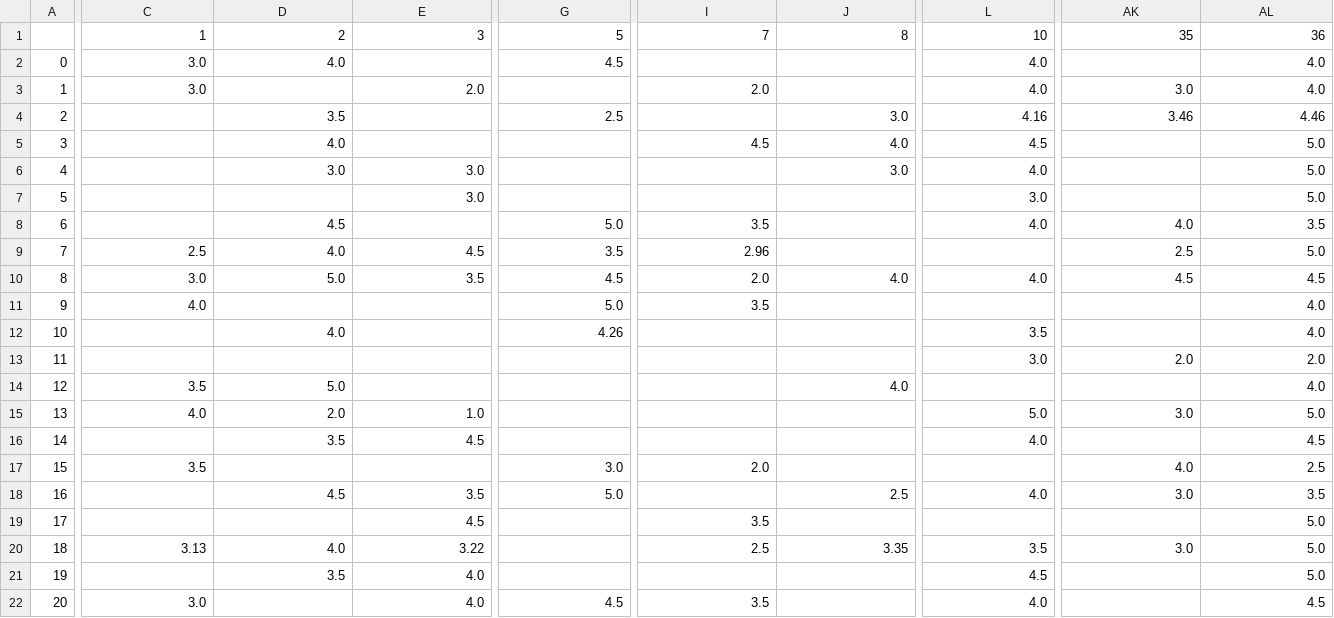
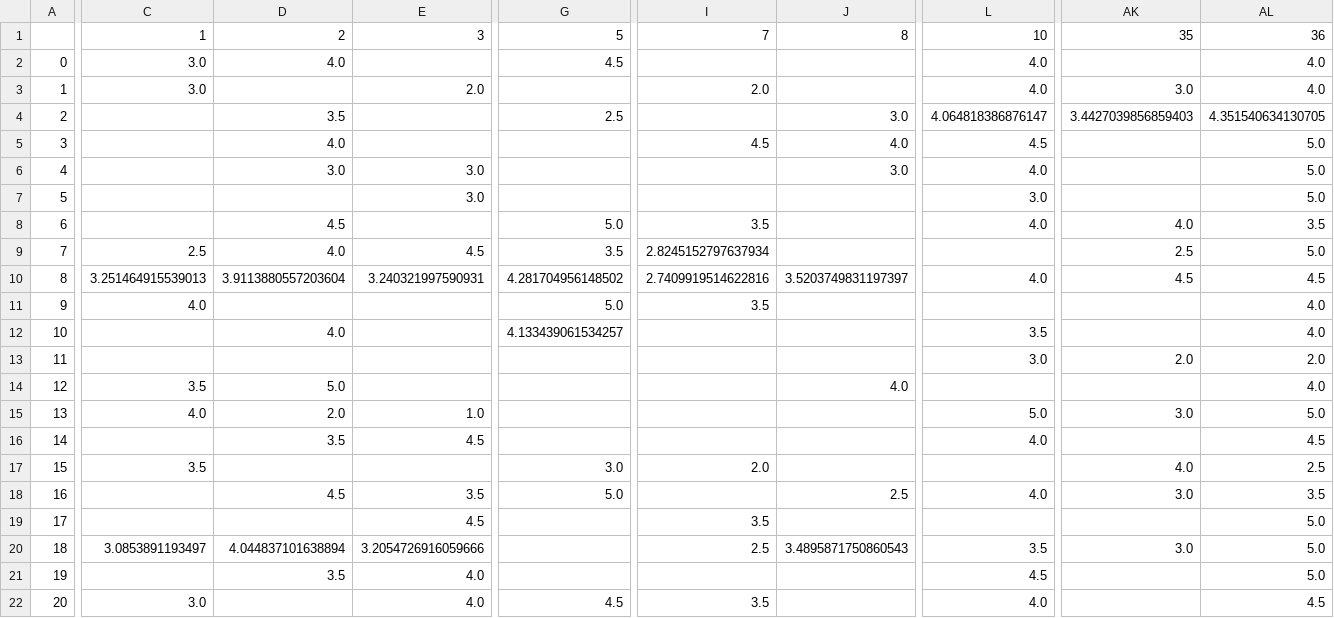
Before and after one commit to iDeepraj10/TrustRepo, a CSV file: Predicted data/Predicted_WSRec.csv, drawn as a sheet; only a part is shown, gaps mark what is left out; the diff covers the shown part only; the diff names each change by its address in the sheet, - before the commit and + after, or states it on an @@ line.

```diff
--- a/Predicted data/Predicted_WSRec.csv
+++ b/Predicted data/Predicted_WSRec.csv
-L4: 4.16
+L4: 4.064818386876147
-AK4: 3.46
+AK4: 3.4427039856859403
-AL4: 4.46
+AL4: 4.351540634130705
-I9: 2.96
+I9: 2.8245152797637934
-C10: 3.0
+C10: 3.251464915539013
-D10: 5.0
+D10: 3.9113880557203604
-E10: 3.5
+E10: 3.240321997590931
-G10: 4.5
+G10: 4.281704956148502
-I10: 2.0
+I10: 2.7409919514622816
-J10: 4.0
+J10: 3.5203749831197397
-G12: 4.26
+G12: 4.133439061534257
-C20: 3.13
+C20: 3.0853891193497
-D20: 4.0
+D20: 4.044837101638894
-E20: 3.22
+E20: 3.2054726916059666
-J20: 3.35
+J20: 3.4895871750860543
```
Also changed, not shown: 5 edited cells elsewhere in this file, Final Result/Predicted_on_observed1.csv, New_data/matrix 2.1.1.csv, 32 other files.
